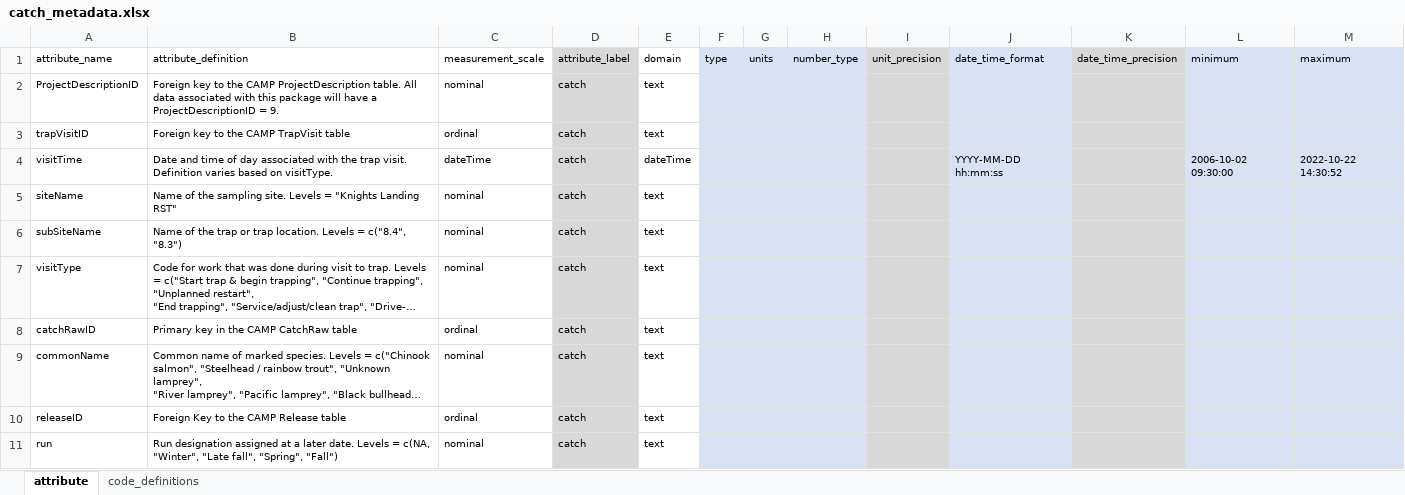
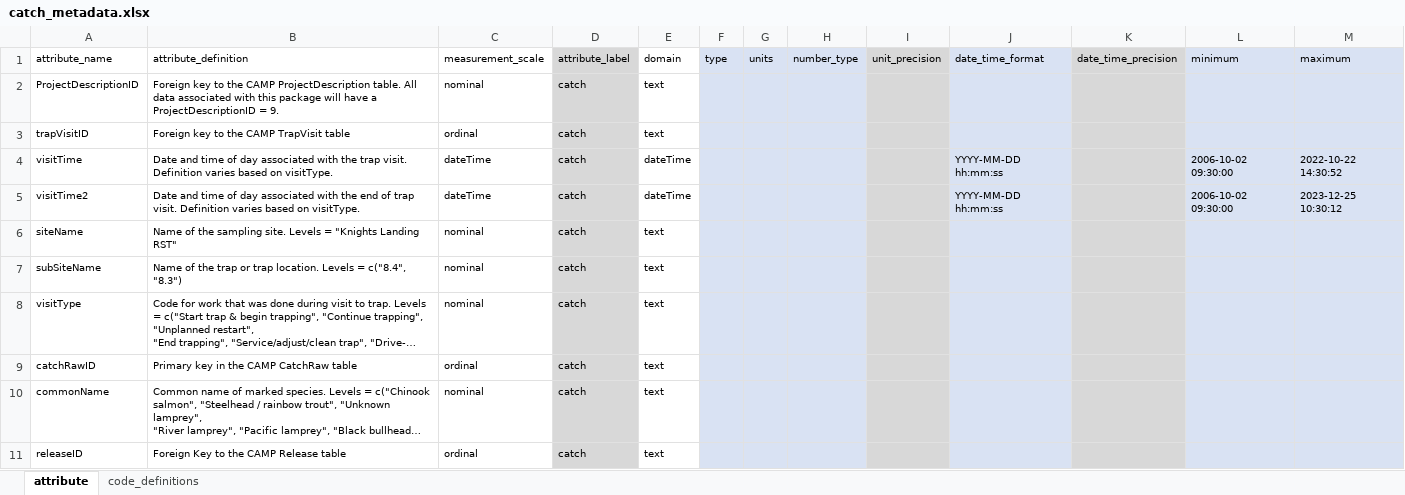
Before and after one commit to SRJPE/jpe-knights-landing-edi, an Excel workbook: data-raw/metadata/catch_metadata.xlsx, sheet attribute, drawn as a sheet; only a part is shown; the shorter side is filled out with more unchanged rows; long unchanged cells end in …; values as stored, in another font and other column widths than the file's, no borders; the diff names each change by its address in the sheet, - before the commit and + after, or states it on an @@ line.

Commit message:
adds visitTrap2 to catch metadata

```diff
--- a/data-raw/metadata/catch_metadata.xlsx (sheet attribute)
+++ b/data-raw/metadata/catch_metadata.xlsx (sheet attribute)
+row 5: visitTime2 | Date and time of day associated with the end of trap visit. Definition varies based on visitType. | dateTime | catch | dateTime |  |  |  |  | YYYY-MM-DD hh:mm:ss |  | 2006-10-02 09:30:00 | 2023-12-25 10:30:12
```
